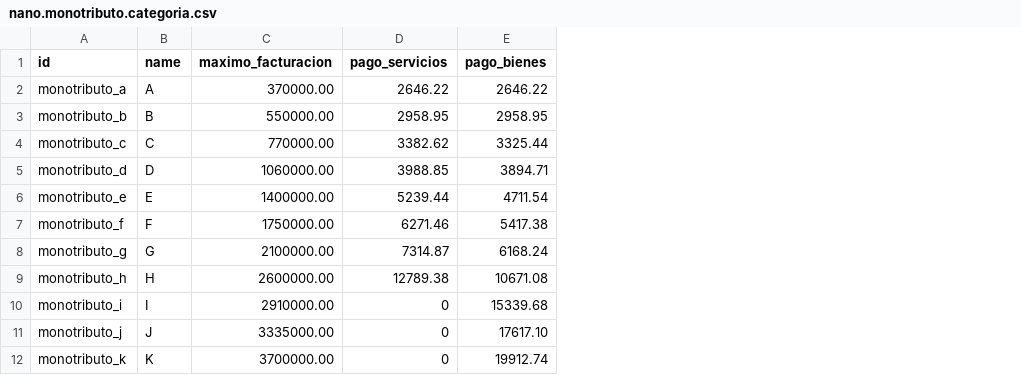
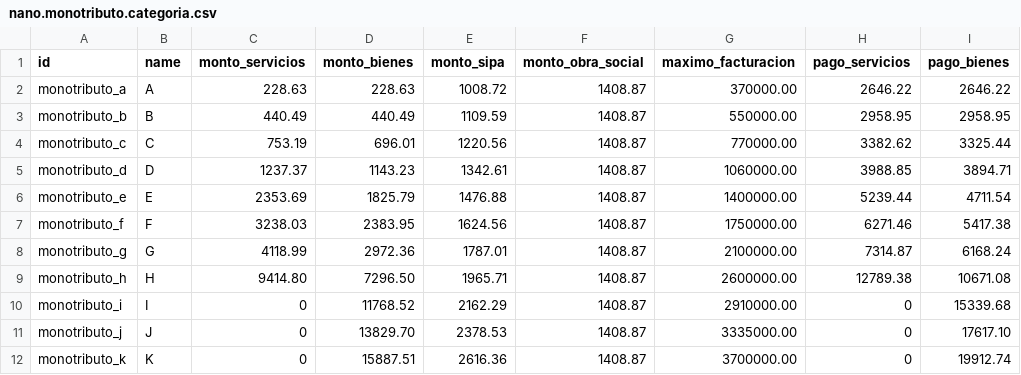
Before and after one commit to hernanrocha/pyme_accounting, a CSV file: data/nano.monotributo.categoria.csv, drawn as a sheet; the diff names each change by its address in the sheet, - before the commit and + after, or states it on an @@ line.

```diff
--- a/data/nano.monotributo.categoria.csv
+++ b/data/nano.monotributo.categoria.csv
+column C (monto_servicios), rows 2-12: 228.63 | 440.49 | 753.19 | 1237.37 | 2353.69 | 3238.03 | 4118.99 | 9414.80 | 0 | 0 | 0
+column D (monto_bienes), rows 2-12: 228.63 | 440.49 | 696.01 | 1143.23 | 1825.79 | 2383.95 | 2972.36 | 7296.50 | 11768.52 | 13829.70 | 15887.51
+column E (monto_sipa), rows 2-12: 1008.72 | 1109.59 | 1220.56 | 1342.61 | 1476.88 | 1624.56 | 1787.01 | 1965.71 | 2162.29 | 2378.53 | 2616.36
+column F (monto_obra_social), rows 2-12: all 1408.87
```
Also changed, not shown: 11 other files.
